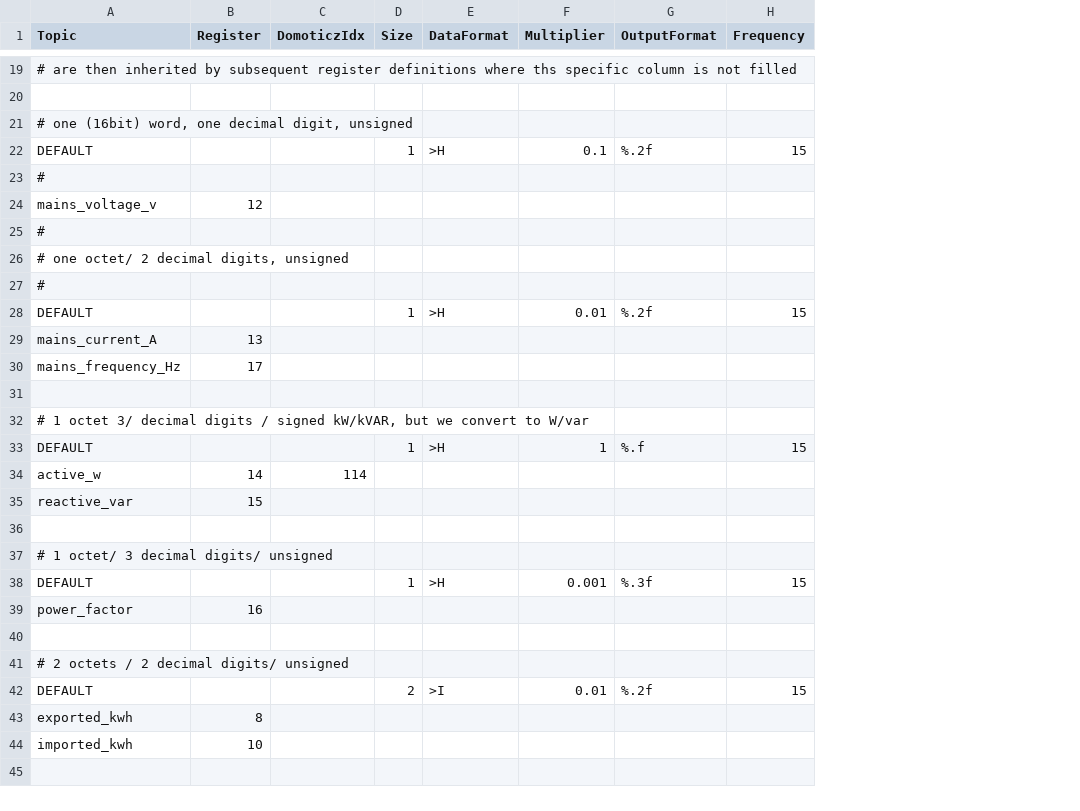
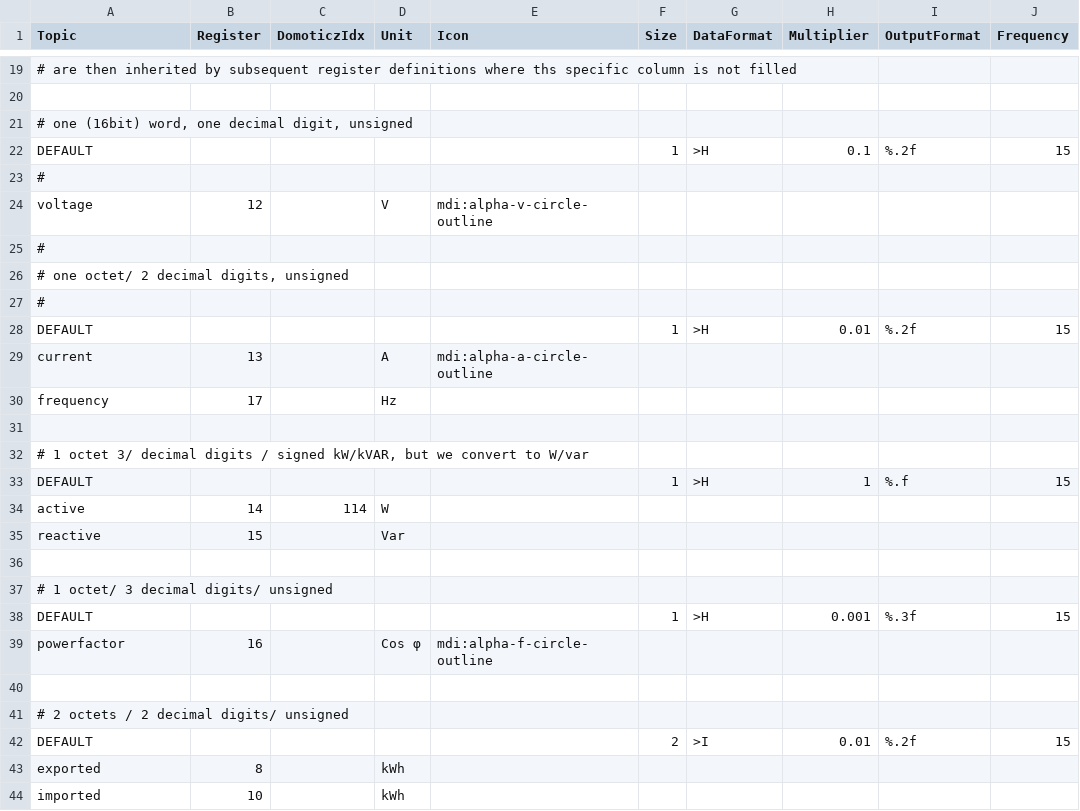
Before and after one commit to geccko/modbus2mqtt, a CSV file: DDS238_regs.csv, drawn as a sheet; only a part is shown, gaps mark what is left out; the diff names each change by its address in the sheet, - before the commit and + after, or states it on an @@ line.

```diff
--- a/DDS238_regs.csv
+++ b/DDS238_regs.csv
+column D (Unit), rows 24-44: V |  |  |  |  | A | Hz |  |  |  | W | Var |  |  |  | Cos φ |  |  |  | kWh | kWh
+column E (Icon), rows 24-39: mdi:alpha-v-circle-outline |  |  |  |  | mdi:alpha-a-circle-outline |  |  |  |  |  |  |  |  |  | mdi:alpha-f-circle-outline
-A24 (Topic): mains_voltage_v
+A24 (Topic): voltage
-A29 (Topic): mains_current_A
+A29 (Topic): current
-A30 (Topic): mains_frequency_Hz
+A30 (Topic): frequency
-A34 (Topic): active_w
+A34 (Topic): active
-A35 (Topic): reactive_var
+A35 (Topic): reactive
-A39 (Topic): power_factor
+A39 (Topic): powerfactor
-A43 (Topic): exported_kwh
+A43 (Topic): exported
-A44 (Topic): imported_kwh
+A44 (Topic): imported
```
Also changed, not shown: 5 other files.
